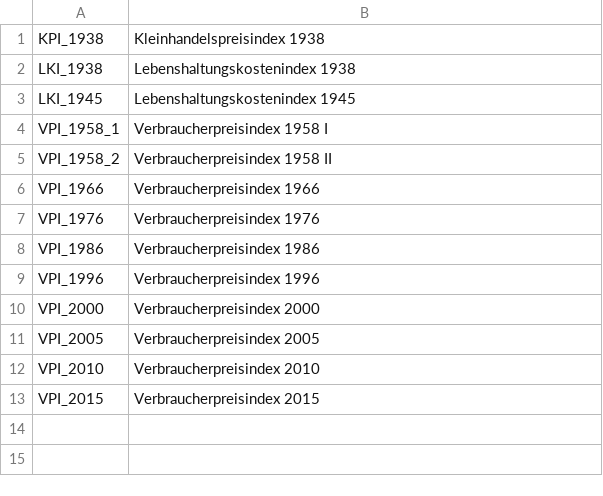
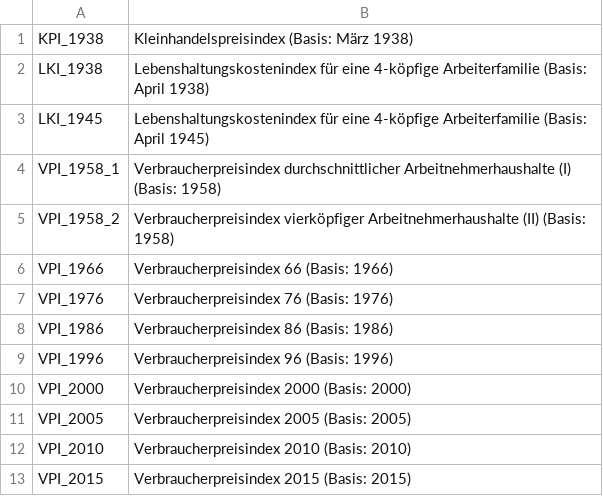
Before and after one commit to wischi-chr/AustriaVPI, a CSV file: data/codes.csv, drawn as a sheet.

Commit message:
Beschreibung aktualisiert.
Original Beschreibungen von Statistik Austria übernommen.

```diff
--- a/data/codes.csv
+++ b/data/codes.csv
@@ -1,13 +1,13 @@
-KPI_1938;Kleinhandelspreisindex 1938;
-LKI_1938;Lebenshaltungskostenindex 1938;
-LKI_1945;Lebenshaltungskostenindex 1945;
-VPI_1958_1;Verbraucherpreisindex 1958 I;
-VPI_1958_2;Verbraucherpreisindex 1958 II;
-VPI_1966;Verbraucherpreisindex 1966;
-VPI_1976;Verbraucherpreisindex 1976;
-VPI_1986;Verbraucherpreisindex 1986;
-VPI_1996;Verbraucherpreisindex 1996;
-VPI_2000;Verbraucherpreisindex 2000;
-VPI_2005;Verbraucherpreisindex 2005;
-VPI_2010;Verbraucherpreisindex 2010;
-VPI_2015;Verbraucherpreisindex 2015;
+KPI_1938;Kleinhandelspreisindex (Basis: März 1938);
+LKI_1938;Lebenshaltungskostenindex für eine 4-köpfige Arbeiterfamilie (Basis: April 1938);
+LKI_1945;Lebenshaltungskostenindex für eine 4-köpfige Arbeiterfamilie (Basis: April 1945);
+VPI_1958_1;Verbraucherpreisindex durchschnittlicher Arbeitnehmerhaushalte (I) (Basis: 1958);
+VPI_1958_2;Verbraucherpreisindex vierköpfiger Arbeitnehmerhaushalte (II) (Basis: 1958);
+VPI_1966;Verbraucherpreisindex 66 (Basis: 1966);
+VPI_1976;Verbraucherpreisindex 76 (Basis: 1976);
+VPI_1986;Verbraucherpreisindex 86 (Basis: 1986);
+VPI_1996;Verbraucherpreisindex 96 (Basis: 1996);
+VPI_2000;Verbraucherpreisindex 2000 (Basis: 2000);
+VPI_2005;Verbraucherpreisindex 2005 (Basis: 2005);
+VPI_2010;Verbraucherpreisindex 2010 (Basis: 2010);
+VPI_2015;Verbraucherpreisindex 2015 (Basis: 2015);
```
